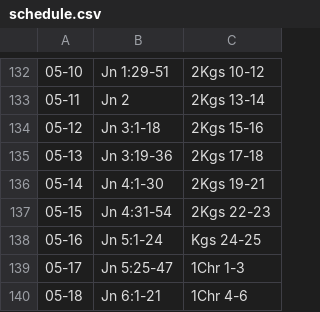
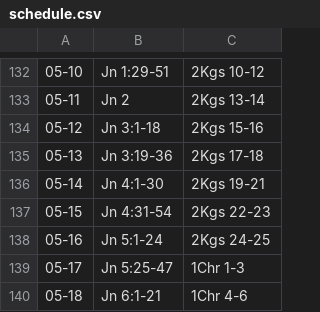
Before and after one commit to reckel-jm/dailybible-rs, a CSV file: input/schedule.csv, drawn as a sheet; only a part is shown, gaps mark what is left out; the diff names each change by its address in the sheet, - before the commit and + after, or states it on an @@ line.

Commit message:
Fix typo

```diff
--- a/input/schedule.csv
+++ b/input/schedule.csv
-C138: Kgs 24-25
+C138: 2Kgs 24-25
```
Also changed, not shown: 1 other file.
